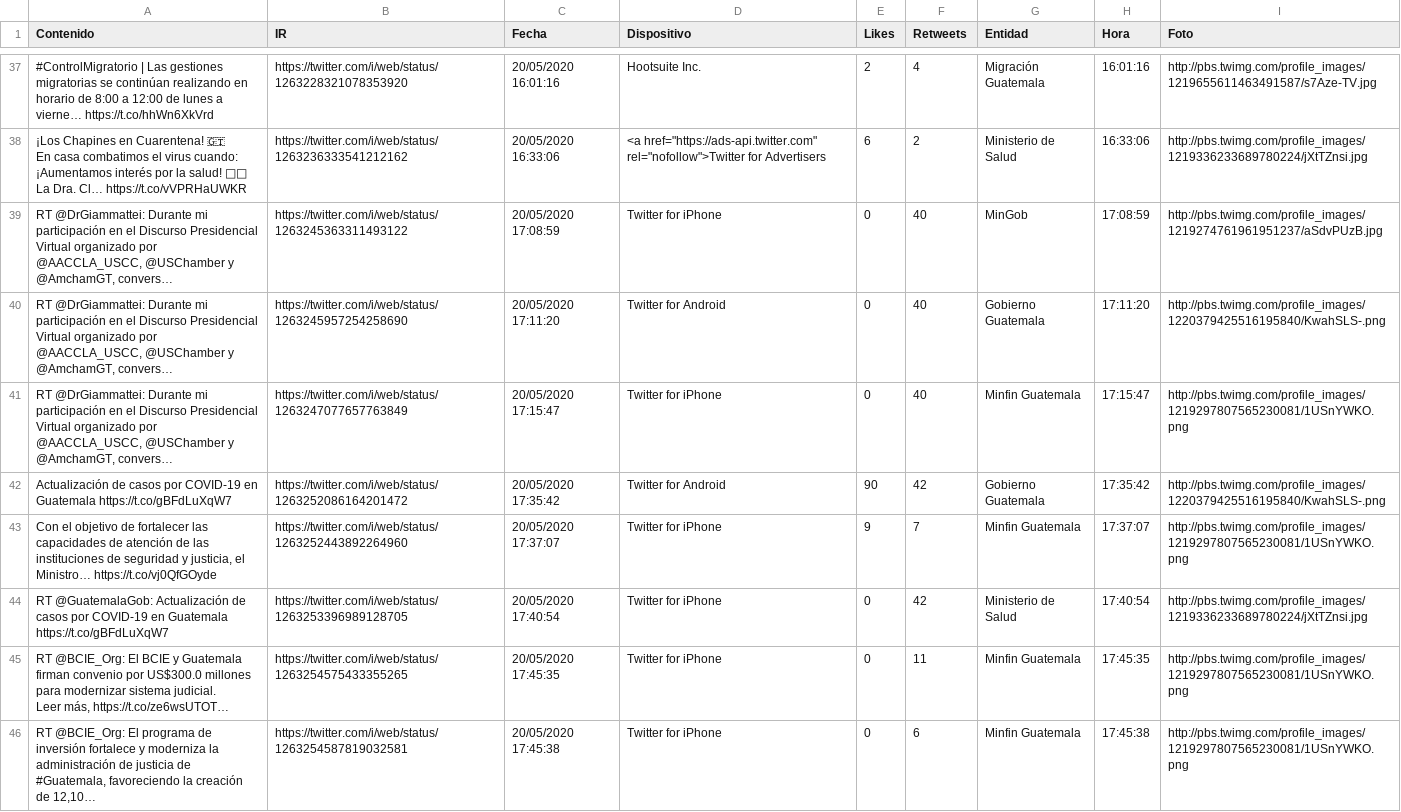
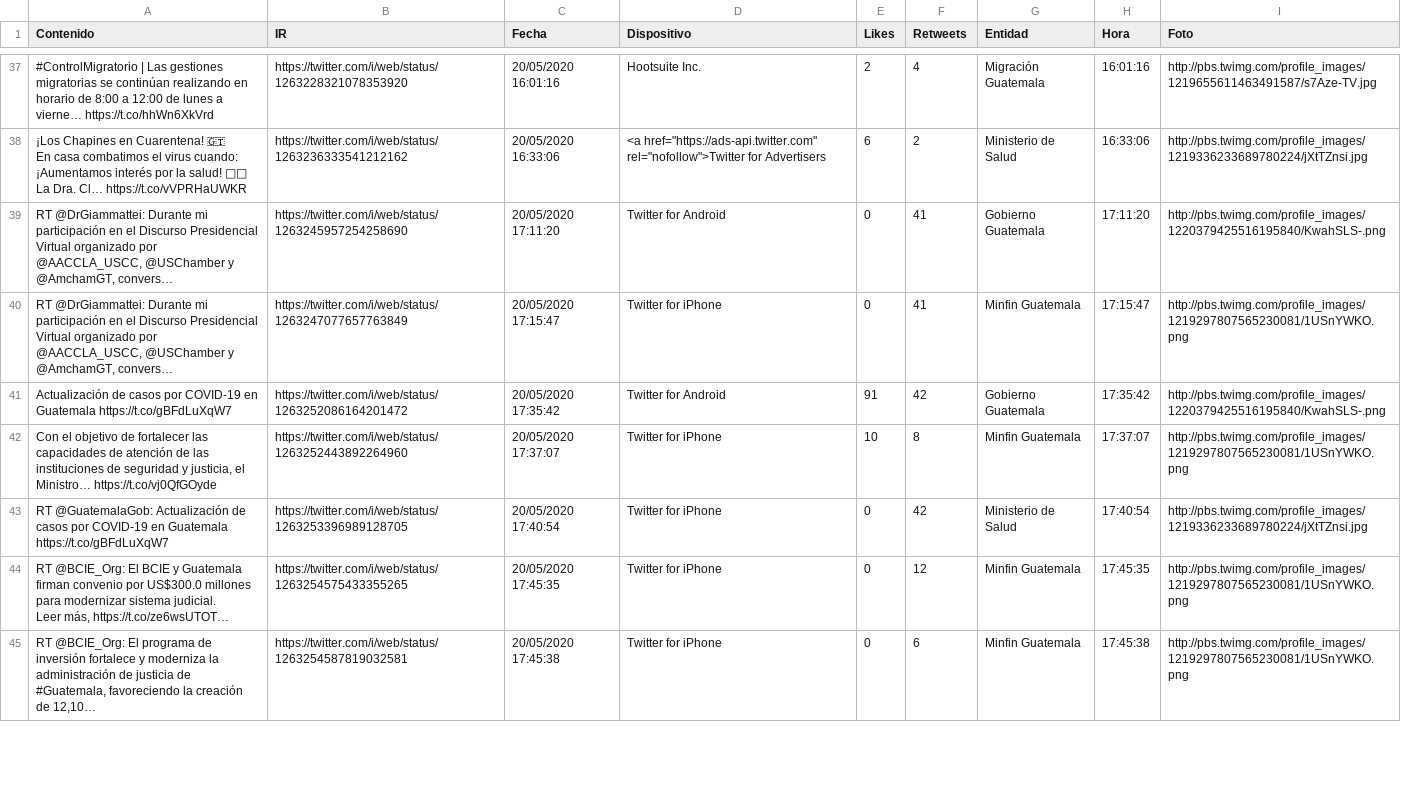
Before and after one commit to Sud-Austral/Datos_Guatemala, a CSV file: Twitter/Tweet.csv, drawn as a sheet; only a part is shown, gaps mark what is left out; the diff covers the shown part only.

```diff
--- a/Twitter/Tweet.csv
+++ b/Twitter/Tweet.csv
@@ -54,11 +54,10 @@ En casa combatimos el virus cuando: ¡Aumentamos interés por la salud! 🤒🤧
 La Dra. Cl… https://t.co/vVPRHaUWKR",https://twitter.com/i/web/status/1263236333541212162,20/05/2020 16:33:06,"<a href=""https://ads-api.twitter.com"" rel=""nofollow"">Twitter for Advertisers",6,2,Ministerio de Salud,16:33:06,http://pbs.twimg.com/profile_images/1219336233689780224/jXtTZnsi.jpg
-"RT @DrGiammattei: Durante mi participación en el Discurso Presidencial Virtual organizado por @AACCLA_USCC, @USChamber y @AmchamGT, convers…",https://twitter.com/i/web/status/1263245363311493122,20/05/2020 17:08:59,Twitter for iPhone,0,40,MinGob,17:08:59,http://pbs.twimg.com/profile_images/1219274761961951237/aSdvPUzB.jpg
-"RT @DrGiammattei: Durante mi participación en el Discurso Presidencial Virtual organizado por @AACCLA_USCC, @USChamber y @AmchamGT, convers…",https://twitter.com/i/web/status/1263245957254258690,20/05/2020 17:11:20,Twitter for Android,0,40,Gobierno Guatemala,17:11:20,http://pbs.twimg.com/profile_images/1220379425516195840/KwahSLS-.png
-"RT @DrGiammattei: Durante mi participación en el Discurso Presidencial Virtual organizado por @AACCLA_USCC, @USChamber y @AmchamGT, convers…",https://twitter.com/i/web/status/1263247077657763849,20/05/2020 17:15:47,Twitter for iPhone,0,40,Minfin Guatemala,17:15:47,http://pbs.twimg.com/profile_images/1219297807565230081/1USnYWKO.png
-Actualización de casos por COVID-19 en Guatemala https://t.co/gBFdLuXqW7,https://twitter.com/i/web/status/1263252086164201472,20/05/2020 17:35:42,Twitter for Android,90,42,Gobierno Guatemala,17:35:42,http://pbs.twimg.com/profile_images/1220379425516195840/KwahSLS-.png
-"Con el objetivo de fortalecer las capacidades de atención de las instituciones de seguridad y justicia, el Ministro… https://t.co/vj0QfGOyde",https://twitter.com/i/web/status/1263252443892264960,20/05/2020 17:37:07,Twitter for iPhone,9,7,Minfin Guatemala,17:37:07,http://pbs.twimg.com/profile_images/1219297807565230081/1USnYWKO.png
+"RT @DrGiammattei: Durante mi participación en el Discurso Presidencial Virtual organizado por @AACCLA_USCC, @USChamber y @AmchamGT, convers…",https://twitter.com/i/web/status/1263245957254258690,20/05/2020 17:11:20,Twitter for Android,0,41,Gobierno Guatemala,17:11:20,http://pbs.twimg.com/profile_images/1220379425516195840/KwahSLS-.png
+"RT @DrGiammattei: Durante mi participación en el Discurso Presidencial Virtual organizado por @AACCLA_USCC, @USChamber y @AmchamGT, convers…",https://twitter.com/i/web/status/1263247077657763849,20/05/2020 17:15:47,Twitter for iPhone,0,41,Minfin Guatemala,17:15:47,http://pbs.twimg.com/profile_images/1219297807565230081/1USnYWKO.png
+Actualización de casos por COVID-19 en Guatemala https://t.co/gBFdLuXqW7,https://twitter.com/i/web/status/1263252086164201472,20/05/2020 17:35:42,Twitter for Android,91,42,Gobierno Guatemala,17:35:42,http://pbs.twimg.com/profile_images/1220379425516195840/KwahSLS-.png
+"Con el objetivo de fortalecer las capacidades de atención de las instituciones de seguridad y justicia, el Ministro… https://t.co/vj0QfGOyde",https://twitter.com/i/web/status/1263252443892264960,20/05/2020 17:37:07,Twitter for iPhone,10,8,Minfin Guatemala,17:37:07,http://pbs.twimg.com/profile_images/1219297807565230081/1USnYWKO.png
 RT @GuatemalaGob: Actualización de casos por COVID-19 en Guatemala https://t.co/gBFdLuXqW7,https://twitter.com/i/web/status/1263253396989128705,20/05/2020 17:40:54,Twitter for iPhone,0,42,Ministerio de Salud,17:40:54,http://pbs.twimg.com/profile_images/1219336233689780224/jXtTZnsi.jpg
-"RT @BCIE_Org: El BCIE y Guatemala firman convenio por US$300.0 millones para modernizar sistema judicial.
-
-Leer más, https://t.co/ze6wsUTOT…",https://twitter.com/i/web/status/1263254575433355265,20/05/2020 17:45:35,Twitter for iPhone,0,11,Minfin Guatemala,17:45:35,http://pbs.twimg.com/profile_images/1219297807565230081/1USnYWKO.png
+"RT @BCIE_Org: El BCIE y Guatemala firman convenio por US$300.0 millones para modernizar sistema judicial.
+
+Leer más, https://t.co/ze6wsUTOT…",https://twitter.com/i/web/status/1263254575433355265,20/05/2020 17:45:35,Twitter for iPhone,0,12,Minfin Guatemala,17:45:35,http://pbs.twimg.com/profile_images/1219297807565230081/1USnYWKO.png
 "RT @BCIE_Org: El programa de inversión fortalece y moderniza la administración de justicia de #Guatemala, favoreciendo la creación de 12,10…",https://twitter.com/i/web/status/1263254587819032581,20/05/2020 17:45:38,Twitter for iPhone,0,6,Minfin Guatemala,17:45:38,http://pbs.twimg.com/profile_images/1219297807565230081/1USnYWKO.png
```
Also changed, not shown: 4 added rows, 3 removed rows and 33 edited cells elsewhere in this file, bing/news/Guatemala.csv.
